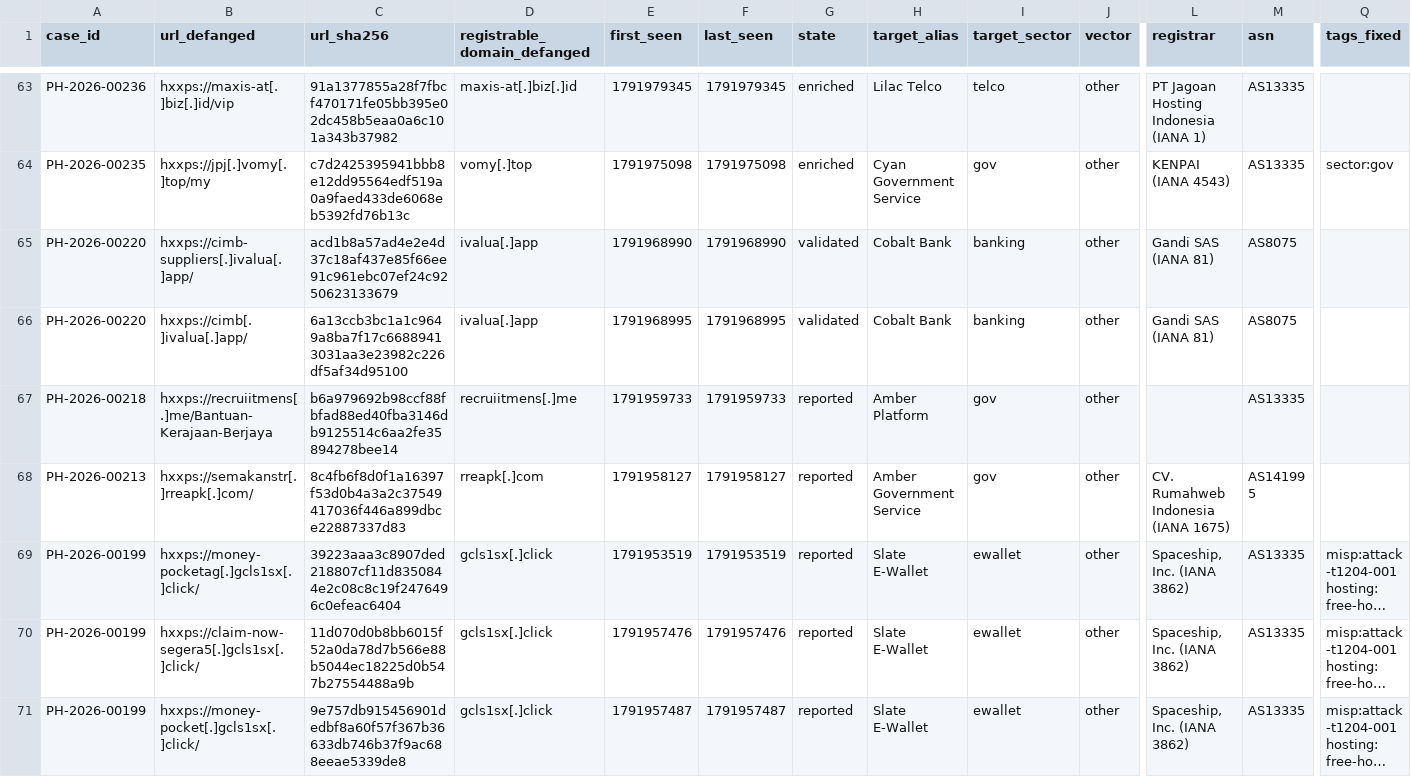
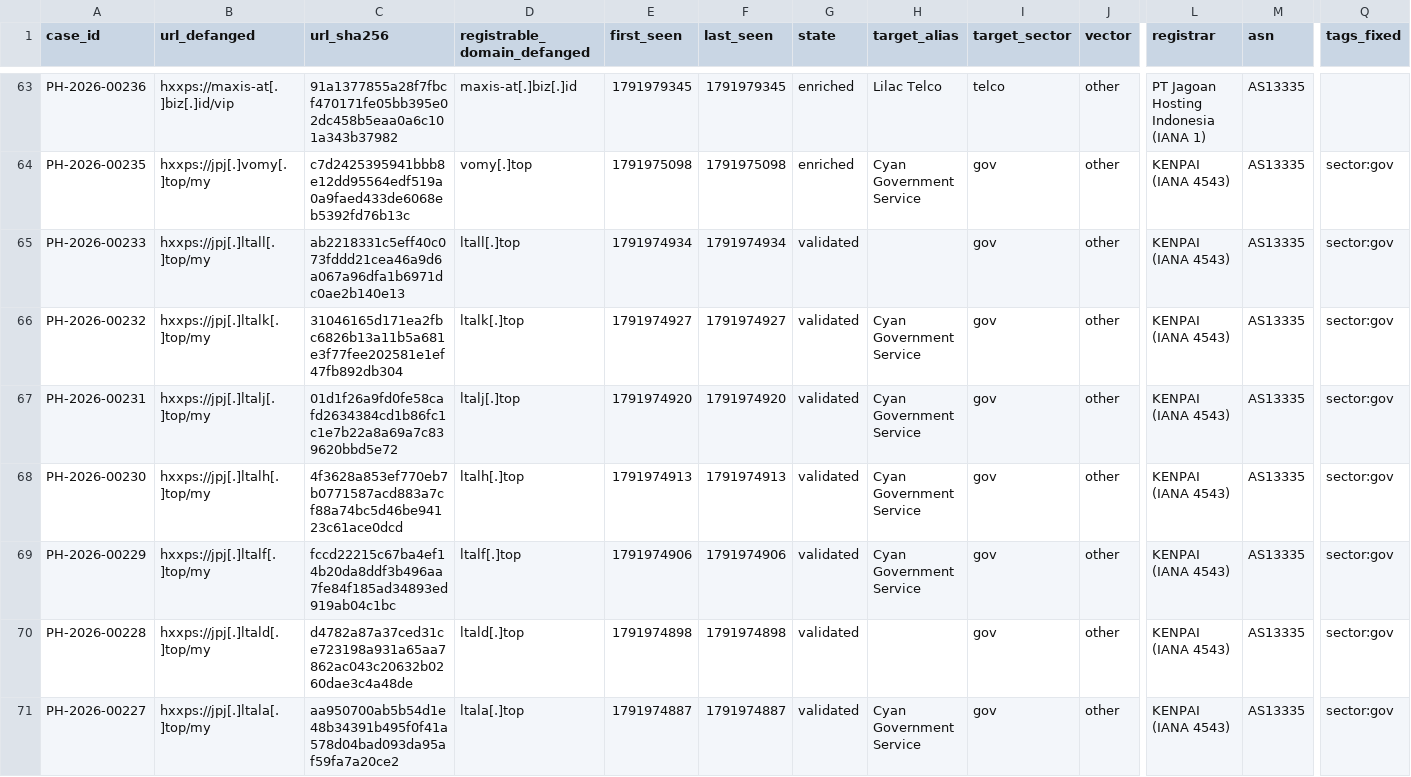
Before and after one commit to rectifyq/phishhunt-feed, a CSV file: feeds/latest.csv, drawn as a sheet; only a part is shown, gaps mark what is left out; the shorter side is filled out with more unchanged rows; long unchanged cells end in …; rows hold the shown columns only; the diff covers the shown part only; the diff names each change by its address in the sheet, - before the commit and + after, or states it on an @@ line.

```diff
--- a/feeds/latest.csv
+++ b/feeds/latest.csv
+row 65: PH-2026-00233 | hxxps://jpj[.]ltall[.]top/my | ab2218331c5eff40c073fddd21cea46a9d6a067a96dfa1b6971dc0ae2b140e13 | ltall[.]top | 1791974934 | 1791974934 | validated |  | gov | other | KENPAI (IANA 4543) | AS13335 | sector:gov
+row 66: PH-2026-00232 | hxxps://jpj[.]ltalk[.]top/my | 31046165d171ea2fbc6826b13a11b5a681e3f77fee202581e1ef47fb892db304 | ltalk[.]top | 1791974927 | 1791974927 | validated | Cyan Government Service | gov | other | KENPAI (IANA 4543) | AS13335 | sector:gov
+row 67: PH-2026-00231 | hxxps://jpj[.]ltalj[.]top/my | 01d1f26a9fd0fe58cafd2634384cd1b86fc1c1e7b22a8a69a7c839620bbd5e72 | ltalj[.]top | 1791974920 | 1791974920 | validated | Cyan Government Service | gov | other | KENPAI (IANA 4543) | AS13335 | sector:gov
+row 68: PH-2026-00230 | hxxps://jpj[.]ltalh[.]top/my | 4f3628a853ef770eb7b0771587acd883a7cf88a74bc5d46be94123c61ace0dcd | ltalh[.]top | 1791974913 | 1791974913 | validated | Cyan Government Service | gov | other | KENPAI (IANA 4543) | AS13335 | sector:gov
+row 69: PH-2026-00229 | hxxps://jpj[.]ltalf[.]top/my | fccd22215c67ba4ef14b20da8ddf3b496aa7fe84f185ad34893ed919ab04c1bc | ltalf[.]top | 1791974906 | 1791974906 | validated | Cyan Government Service | gov | other | KENPAI (IANA 4543) | AS13335 | sector:gov
+row 70: PH-2026-00228 | hxxps://jpj[.]ltald[.]top/my | d4782a87a37ced31ce723198a931a65aa7862ac043c20632b0260dae3c4a48de | ltald[.]top | 1791974898 | 1791974898 | validated |  | gov | other | KENPAI (IANA 4543) | AS13335 | sector:gov
+row 71: PH-2026-00227 | hxxps://jpj[.]ltala[.]top/my | aa950700ab5b54d1e48b34391b495f0f41a578d04bad093da95af59fa7a20ce2 | ltala[.]top | 1791974887 | 1791974887 | validated | Cyan Government Service | gov | other | KENPAI (IANA 4543) | AS13335 | sector:gov
```
Also changed, not shown: 7 added rows elsewhere in this file, 1 other file.
